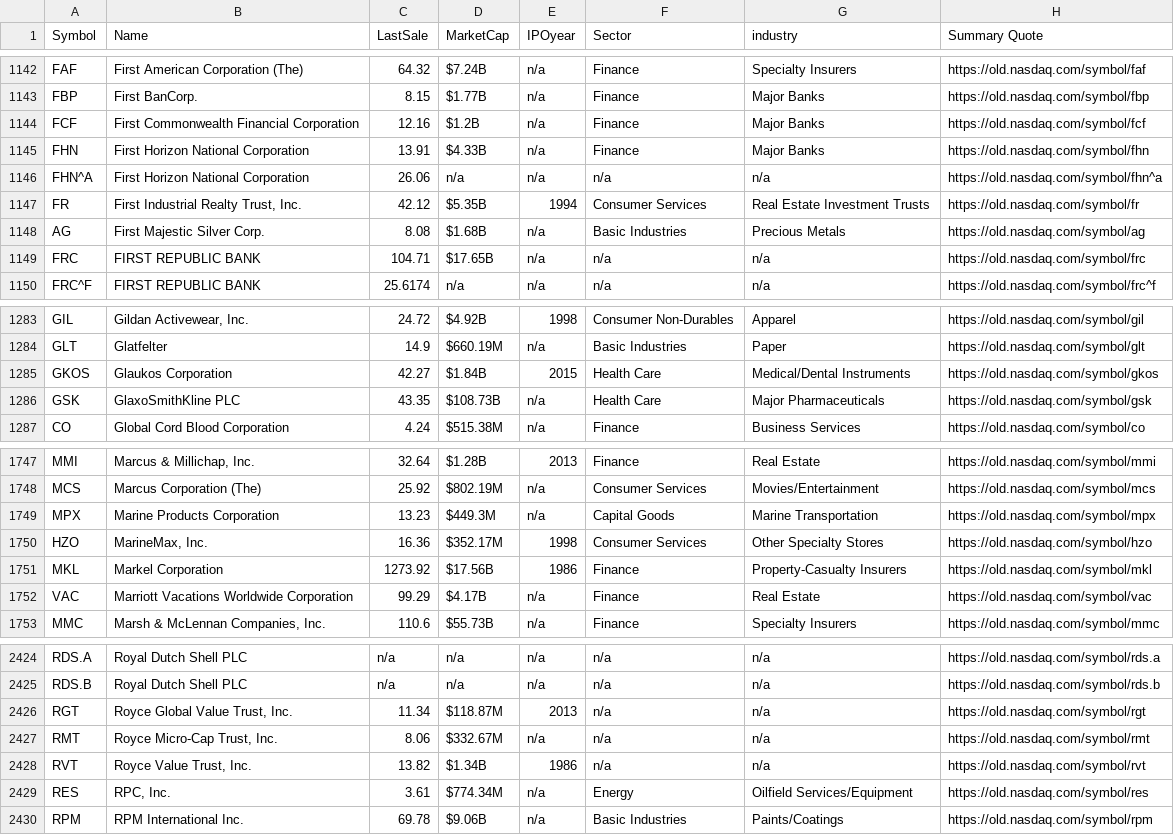
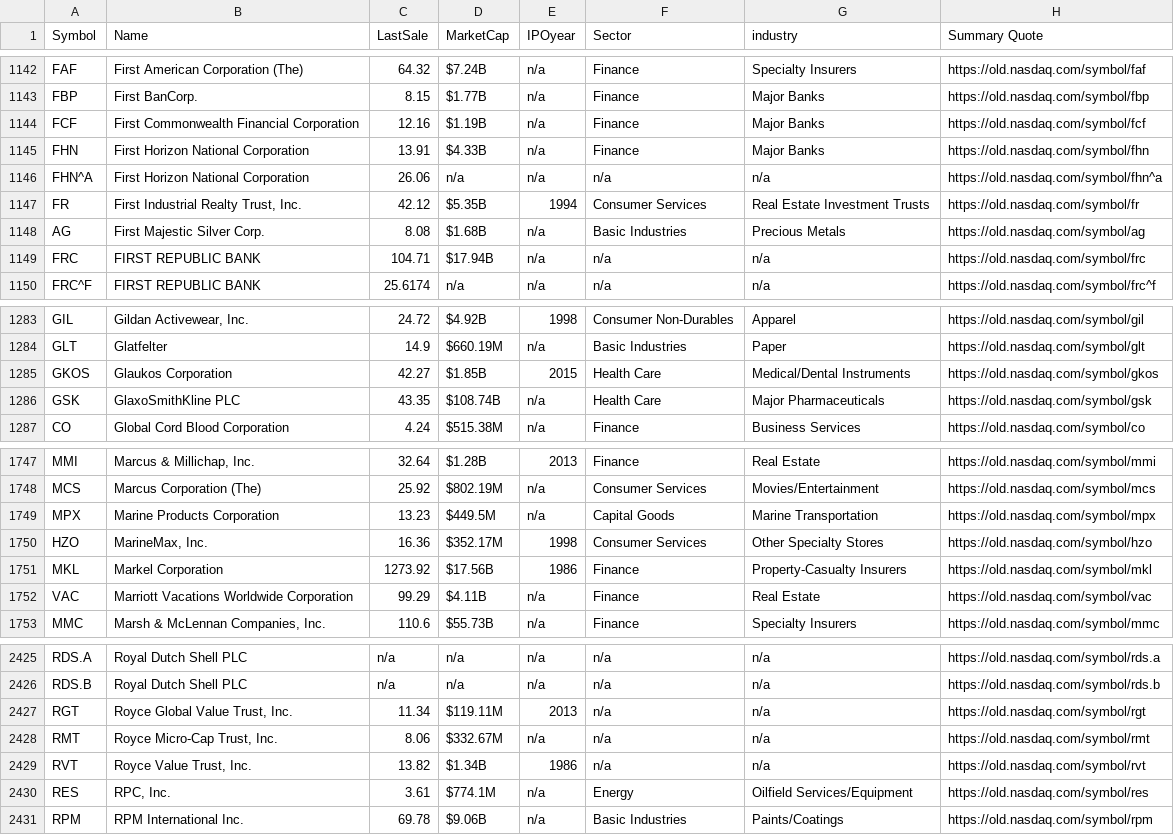
Before and after one commit to NGE-2020/python-scripts, a CSV file: stocks/nyse.csv, drawn as a sheet; only a part is shown, gaps mark what is left out; the diff covers the shown part only.

```diff
--- a/stocks/nyse.csv
+++ b/stocks/nyse.csv
@@ -1143,3 +1143,3 @@
 "FBP","First BanCorp.","8.15","$1.77B","n/a","Finance","Major Banks","https://old.nasdaq.com/symbol/fbp",
-"FCF","First Commonwealth Financial Corporation","12.16","$1.2B","n/a","Finance","Major Banks","https://old.nasdaq.com/symbol/fcf",
+"FCF","First Commonwealth Financial Corporation","12.16","$1.19B","n/a","Finance","Major Banks","https://old.nasdaq.com/symbol/fcf",
 "FHN","First Horizon National Corporation","13.91","$4.33B","n/a","Finance","Major Banks","https://old.nasdaq.com/symbol/fhn",
@@ -1148,3 +1148,3 @@
 "AG","First Majestic Silver Corp.","8.08","$1.68B","n/a","Basic Industries","Precious Metals","https://old.nasdaq.com/symbol/ag",
-"FRC","FIRST REPUBLIC BANK","104.71","$17.65B","n/a","n/a","n/a","https://old.nasdaq.com/symbol/frc",
+"FRC","FIRST REPUBLIC BANK","104.71","$17.94B","n/a","n/a","n/a","https://old.nasdaq.com/symbol/frc",
 "FRC^F","FIRST REPUBLIC BANK","25.6174","n/a","n/a","n/a","n/a","https://old.nasdaq.com/symbol/frc^f",
@@ -1284,4 +1284,4 @@
 "GLT","Glatfelter","14.9","$660.19M","n/a","Basic Industries","Paper","https://old.nasdaq.com/symbol/glt",
-"GKOS","Glaukos Corporation","42.27","$1.84B","2015","Health Care","Medical/Dental Instruments","https://old.nasdaq.com/symbol/gkos",
-"GSK","GlaxoSmithKline PLC","43.35","$108.73B","n/a","Health Care","Major Pharmaceuticals","https://old.nasdaq.com/symbol/gsk",
+"GKOS","Glaukos Corporation","42.27","$1.85B","2015","Health Care","Medical/Dental Instruments","https://old.nasdaq.com/symbol/gkos",
+"GSK","GlaxoSmithKline PLC","43.35","$108.74B","n/a","Health Care","Major Pharmaceuticals","https://old.nasdaq.com/symbol/gsk",
 "CO","Global Cord Blood Corporation","4.24","$515.38M","n/a","Finance","Business Services","https://old.nasdaq.com/symbol/co",
@@ -1748,6 +1748,6 @@
 "MCS","Marcus Corporation (The)","25.92","$802.19M","n/a","Consumer Services","Movies/Entertainment","https://old.nasdaq.com/symbol/mcs",
-"MPX","Marine Products Corporation","13.23","$449.3M","n/a","Capital Goods","Marine Transportation","https://old.nasdaq.com/symbol/mpx",
+"MPX","Marine Products Corporation","13.23","$449.5M","n/a","Capital Goods","Marine Transportation","https://old.nasdaq.com/symbol/mpx",
 "HZO","MarineMax, Inc.","16.36","$352.17M","1998","Consumer Services","Other Specialty Stores","https://old.nasdaq.com/symbol/hzo",
 "MKL","Markel Corporation","1273.92","$17.56B","1986","Finance","Property-Casualty Insurers","https://old.nasdaq.com/symbol/mkl",
-"VAC","Marriott Vacations Worldwide Corporation","99.29","$4.17B","n/a","Finance","Real Estate","https://old.nasdaq.com/symbol/vac",
+"VAC","Marriott Vacations Worldwide Corporation","99.29","$4.11B","n/a","Finance","Real Estate","https://old.nasdaq.com/symbol/vac",
 "MMC","Marsh & McLennan Companies, Inc.","110.6","$55.73B","n/a","Finance","Specialty Insurers","https://old.nasdaq.com/symbol/mmc",
@@ -2425,6 +2426,6 @@
 "RDS.B","Royal Dutch Shell PLC","n/a","n/a","n/a","n/a","n/a","https://old.nasdaq.com/symbol/rds.b",
-"RGT","Royce Global Value Trust, Inc.","11.34","$118.87M","2013","n/a","n/a","https://old.nasdaq.com/symbol/rgt",
+"RGT","Royce Global Value Trust, Inc.","11.34","$119.11M","2013","n/a","n/a","https://old.nasdaq.com/symbol/rgt",
 "RMT","Royce Micro-Cap Trust, Inc.","8.06","$332.67M","n/a","n/a","n/a","https://old.nasdaq.com/symbol/rmt",
 "RVT","Royce Value Trust, Inc.","13.82","$1.34B","1986","n/a","n/a","https://old.nasdaq.com/symbol/rvt",
-"RES","RPC, Inc.","3.61","$774.34M","n/a","Energy","Oilfield Services/Equipment","https://old.nasdaq.com/symbol/res",
+"RES","RPC, Inc.","3.61","$774.1M","n/a","Energy","Oilfield Services/Equipment","https://old.nasdaq.com/symbol/res",
 "RPM","RPM International Inc.","69.78","$9.06B","n/a","Basic Industries","Paints/Coatings","https://old.nasdaq.com/symbol/rpm",
```
Also changed, not shown: 1 added row and 83 edited cells elsewhere in this file, stocks/amex.csv, stocks/nasdaq.csv, 4 other files.
